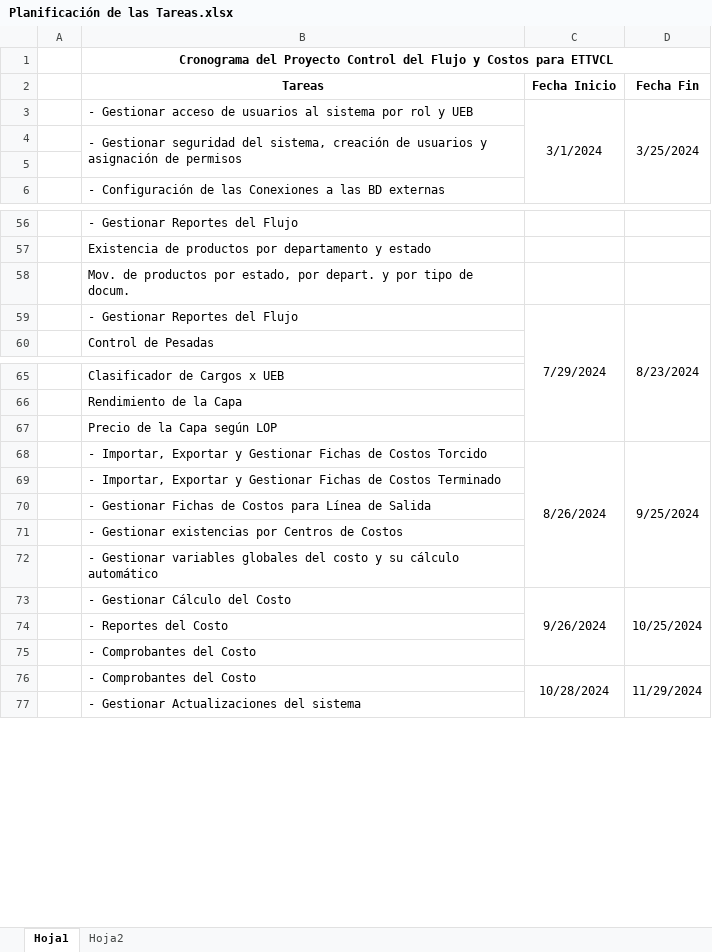
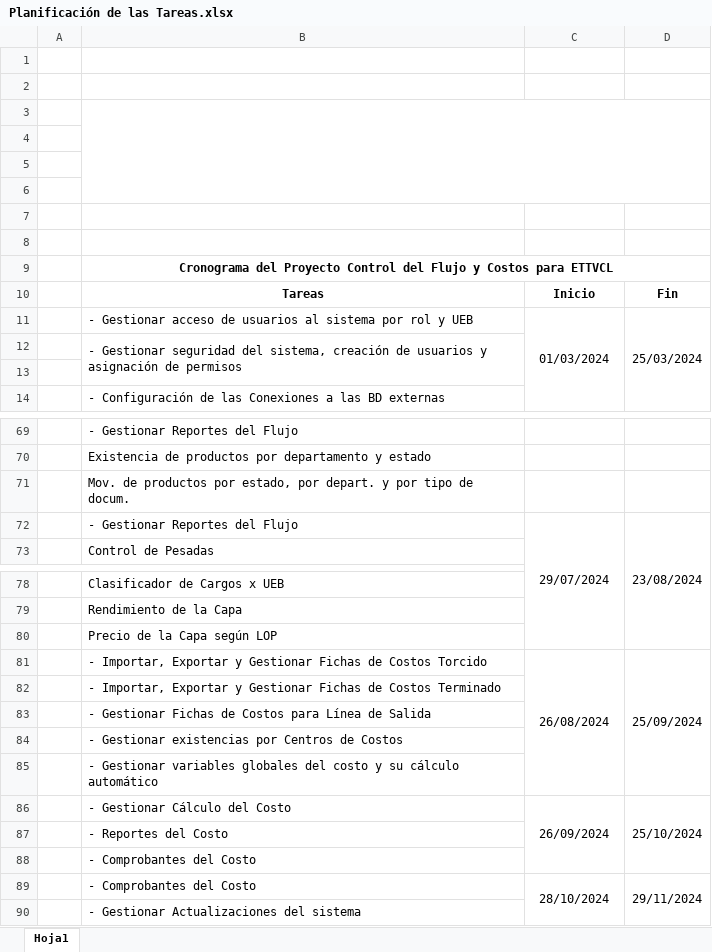
Before and after one commit to vivianromero/DocumentacionFlujoyCosto, an Excel workbook: Planificación de las Tareas.xlsx, sheet Hoja1, drawn as a sheet; only a part is shown, gaps mark what is left out; values as stored, in another font and other column widths than the file's, no borders; charts and pictures not drawn; removed rows and columns are numbered as before the commit, all else as after; the diff covers the shown part only; the diff names each change by its address in the sheet, - before the commit and + after, or states it on an @@ line.

```diff
--- a/Planificación de las Tareas.xlsx (sheet Hoja1)
+++ b/Planificación de las Tareas.xlsx (sheet Hoja1)
-sheet tab: Hoja2
+row 1: (empty)
+row 2: (empty)
+row 3: (empty)
+row 4: (empty)
+row 5: (empty)
+row 6: (empty)
+row 7: (empty)
+row 8: (empty)
-row 2:  | Tareas | Fecha Inicio | Fecha Fin
+row 10:  | Tareas | Inicio | Fin
-C11: 3/1/2024
+C11: 01/03/2024
-D11: 3/25/2024
+D11: 25/03/2024
-C72: 7/29/2024
+C72: 29/07/2024
-D72: 8/23/2024
+D72: 23/08/2024
-C81: 8/26/2024
+C81: 26/08/2024
-D81: 9/25/2024
+D81: 25/09/2024
-C86: 9/26/2024
+C86: 26/09/2024
-D86: 10/25/2024
+D86: 25/10/2024
-C89: 10/28/2024
+C89: 28/10/2024
-D89: 11/29/2024
+D89: 29/11/2024
```
Also changed, not shown: 7 added rows, 2 removed rows, 12 edited cells and merged cells elsewhere in this sheet, charts or pictures, 1 other file.
